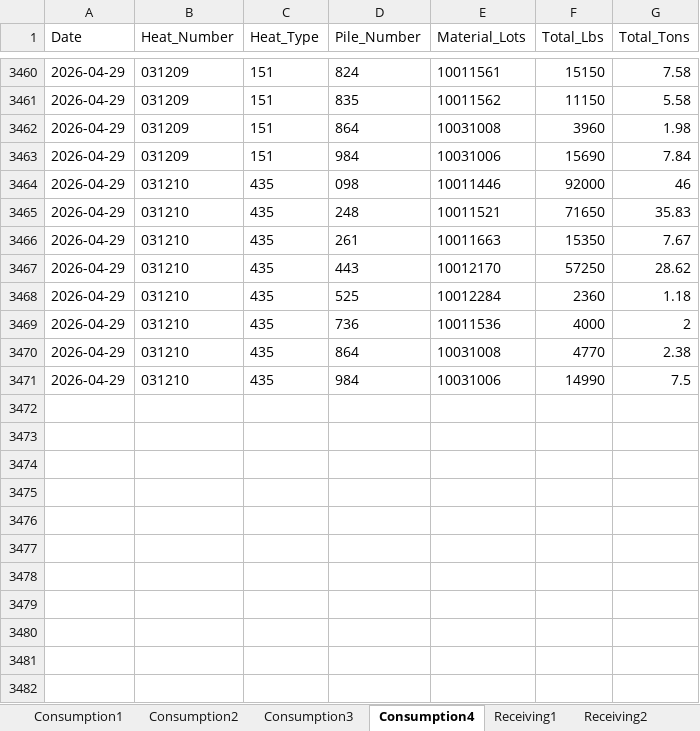
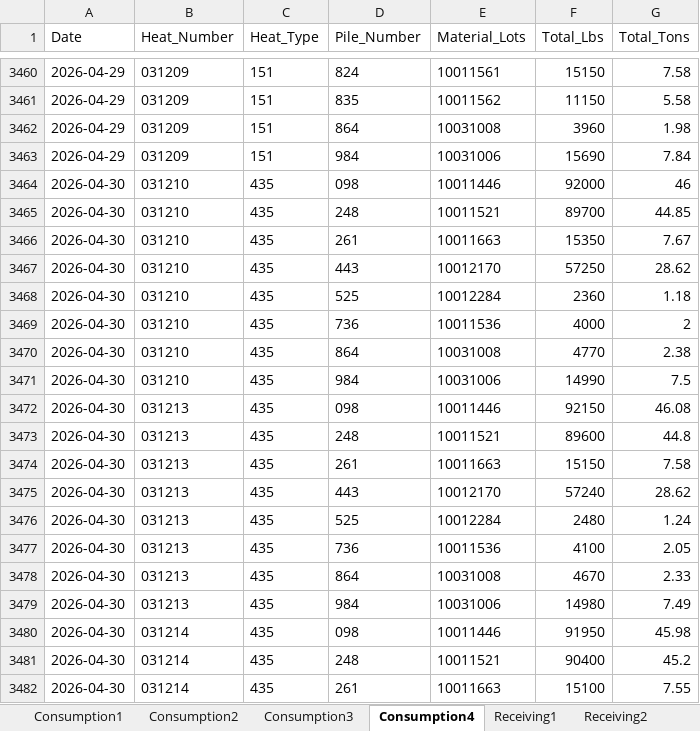
Before and after one commit to Harsco36Map/Yardmap, an Excel workbook: Production.xlsx, sheet Consumption4, drawn as a sheet; only a part is shown, gaps mark what is left out; values as stored, in another font and other column widths than the file's, no borders; the diff covers the shown part only; the diff names each change by its address in the sheet, - before the commit and + after, or states it on an @@ line.

Commit message:
Add files via upload

```diff
--- a/Production.xlsx (sheet Consumption4)
+++ b/Production.xlsx (sheet Consumption4)
-A3464:A3471 (Date): 2026-04-29
+A3464:A3471 (Date): 2026-04-30
-F3465 (Total_Lbs): 71650
+F3465 (Total_Lbs): 89700
-G3465 (Total_Tons): 35.83
+G3465 (Total_Tons): 44.85
+row 3472: 2026-04-30 | 031213 | 435 | 098 | 10011446 | 92150 | 46.08
+row 3473: 2026-04-30 | 031213 | 435 | 248 | 10011521 | 89600 | 44.8
+row 3474: 2026-04-30 | 031213 | 435 | 261 | 10011663 | 15150 | 7.58
+row 3475: 2026-04-30 | 031213 | 435 | 443 | 10012170 | 57240 | 28.62
+row 3476: 2026-04-30 | 031213 | 435 | 525 | 10012284 | 2480 | 1.24
+row 3477: 2026-04-30 | 031213 | 435 | 736 | 10011536 | 4100 | 2.05
+row 3478: 2026-04-30 | 031213 | 435 | 864 | 10031008 | 4670 | 2.33
+row 3479: 2026-04-30 | 031213 | 435 | 984 | 10031006 | 14980 | 7.49
+row 3480: 2026-04-30 | 031214 | 435 | 098 | 10011446 | 91950 | 45.98
+row 3481: 2026-04-30 | 031214 | 435 | 248 | 10011521 | 90400 | 45.2
+row 3482: 2026-04-30 | 031214 | 435 | 261 | 10011663 | 15100 | 7.55
```
Also changed, not shown: 79 added rows elsewhere in this sheet, sheet Receiving3, sheet Consumption2, sheet Receiving2, sheet Consumption3, sheet Consumption1, sheet Receiving1.
